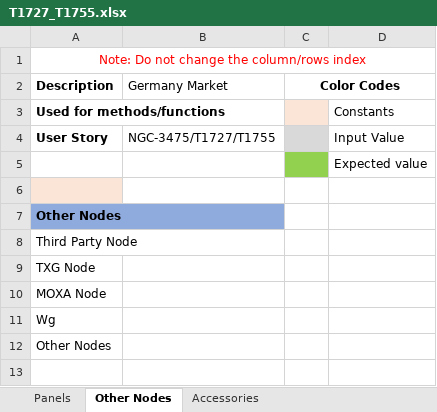
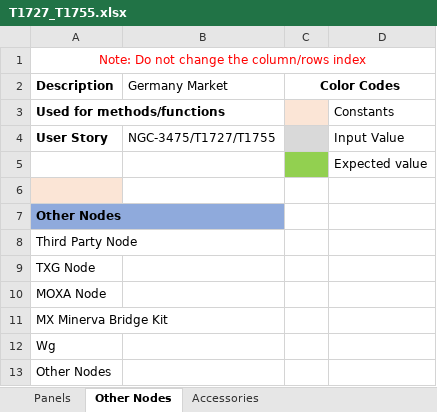
Before and after one commit to rohanpaw/DesktopInt, an Excel workbook: Test Data/T1727_T1755.xlsx, sheet Other Nodes, drawn as a sheet; values as stored, in another font and other column widths than the file's, no borders; the diff names each change by its address in the sheet, - before the commit and + after, or states it on an @@ line.

Commit message:
Updated test data

```diff
--- a/Test Data/T1727_T1755.xlsx (sheet Other Nodes)
+++ b/Test Data/T1727_T1755.xlsx (sheet Other Nodes)
+row 11: MX Minerva Bridge Kit
```
